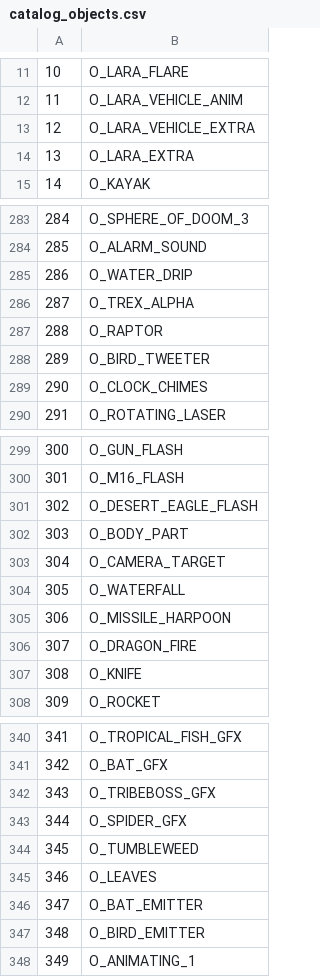
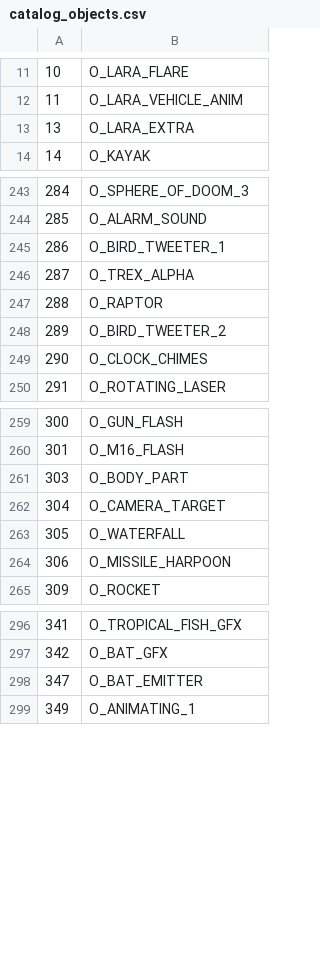
Before and after one commit to LostArtefacts/TRX, a CSV file: data/trx/ship/games/tr3/catalog_objects.csv, drawn as a sheet; only a part is shown, gaps mark what is left out; the diff covers the shown part only.

```diff
--- a/data/trx/ship/games/tr3/catalog_objects.csv
+++ b/data/trx/ship/games/tr3/catalog_objects.csv
@@ -12,3 +12,2 @@
 11,  O_LARA_VEHICLE_ANIM
-12,  O_LARA_VEHICLE_EXTRA
 13,  O_LARA_EXTRA
@@ -284,6 +244,6 @@
 285, O_ALARM_SOUND
-286, O_WATER_DRIP
+286, O_BIRD_TWEETER_1
 287, O_TREX_ALPHA
 288, O_RAPTOR
-289, O_BIRD_TWEETER
+289, O_BIRD_TWEETER_2
 290, O_CLOCK_CHIMES
@@ -300,3 +260,2 @@
 301, O_M16_FLASH
-302, O_DESERT_EAGLE_FLASH
 303, O_BODY_PART
@@ -305,4 +264,2 @@
 306, O_MISSILE_HARPOON
-307, O_DRAGON_FIRE
-308, O_KNIFE
 309, O_ROCKET
@@ -341,8 +297,3 @@
 342, O_BAT_GFX
-343, O_TRIBEBOSS_GFX
-344, O_SPIDER_GFX
-345, O_TUMBLEWEED
-346, O_LEAVES
 347, O_BAT_EMITTER
-348, O_BIRD_EMITTER
 349, O_ANIMATING_1
```
Also changed, not shown: 43 removed rows and 3 edited cells elsewhere in this file.
